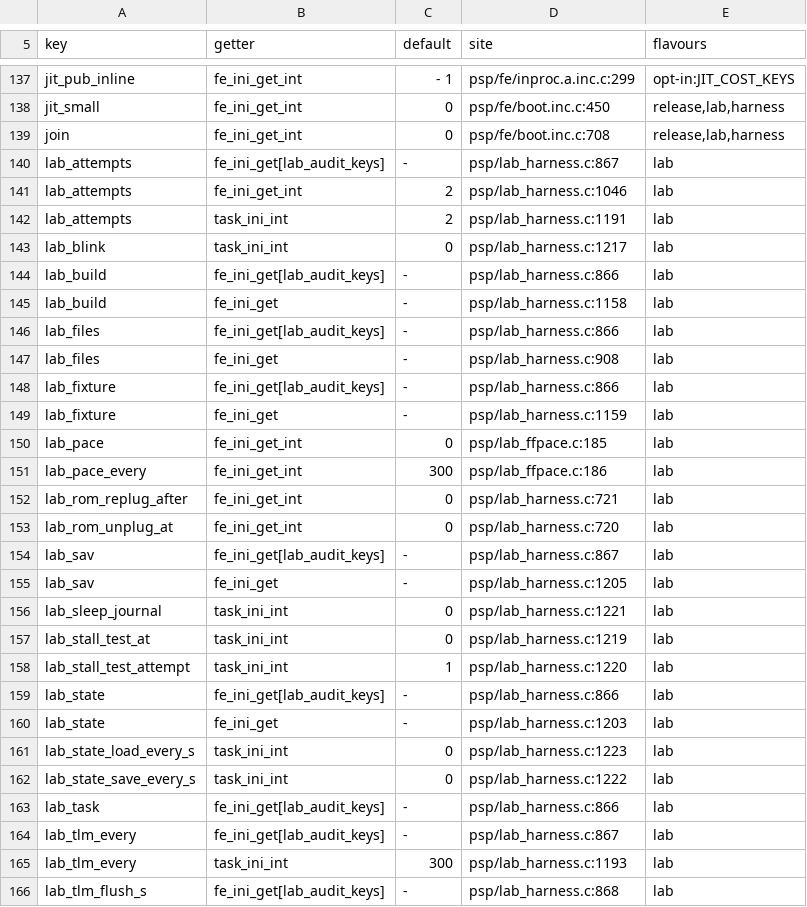
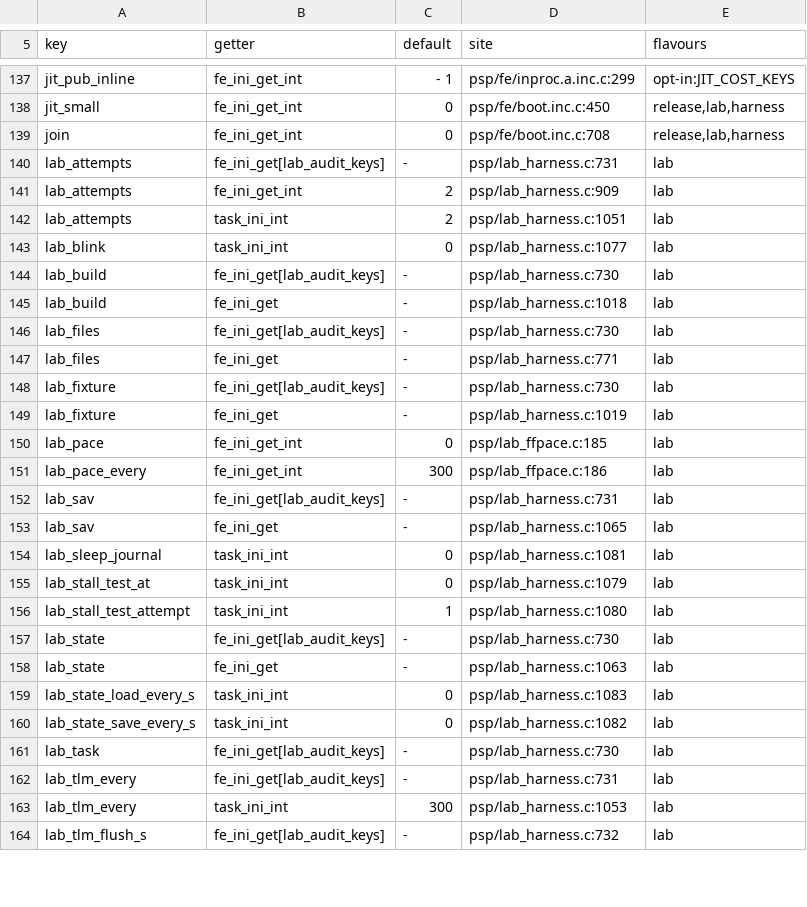
Before and after one commit to ShoshinFauteux/GBAdhoc, a TSV file: gpsp/tools/refactor/generated/harness_keys.tsv, drawn as a sheet; only a part is shown, gaps mark what is left out; the diff covers the shown part only.

```diff
--- a/gpsp/tools/refactor/generated/harness_keys.tsv
+++ b/gpsp/tools/refactor/generated/harness_keys.tsv
@@ -139,28 +139,26 @@ jit_small	fe_ini_get_int	0	psp/fe/boot.inc.c:450	release,lab,harness
 join	fe_ini_get_int	0	psp/fe/boot.inc.c:708	release,lab,harness
-lab_attempts	fe_ini_get[lab_audit_keys]	-	psp/lab_harness.c:867	lab
-lab_attempts	fe_ini_get_int	2	psp/lab_harness.c:1046	lab
-lab_attempts	task_ini_int	2	psp/lab_harness.c:1191	lab
-lab_blink	task_ini_int	0	psp/lab_harness.c:1217	lab
-lab_build	fe_ini_get[lab_audit_keys]	-	psp/lab_harness.c:866	lab
-lab_build	fe_ini_get	-	psp/lab_harness.c:1158	lab
-lab_files	fe_ini_get[lab_audit_keys]	-	psp/lab_harness.c:866	lab
-lab_files	fe_ini_get	-	psp/lab_harness.c:908	lab
-lab_fixture	fe_ini_get[lab_audit_keys]	-	psp/lab_harness.c:866	lab
-lab_fixture	fe_ini_get	-	psp/lab_harness.c:1159	lab
+lab_attempts	fe_ini_get[lab_audit_keys]	-	psp/lab_harness.c:731	lab
+lab_attempts	fe_ini_get_int	2	psp/lab_harness.c:909	lab
+lab_attempts	task_ini_int	2	psp/lab_harness.c:1051	lab
+lab_blink	task_ini_int	0	psp/lab_harness.c:1077	lab
+lab_build	fe_ini_get[lab_audit_keys]	-	psp/lab_harness.c:730	lab
+lab_build	fe_ini_get	-	psp/lab_harness.c:1018	lab
+lab_files	fe_ini_get[lab_audit_keys]	-	psp/lab_harness.c:730	lab
+lab_files	fe_ini_get	-	psp/lab_harness.c:771	lab
+lab_fixture	fe_ini_get[lab_audit_keys]	-	psp/lab_harness.c:730	lab
+lab_fixture	fe_ini_get	-	psp/lab_harness.c:1019	lab
 lab_pace	fe_ini_get_int	0	psp/lab_ffpace.c:185	lab
 lab_pace_every	fe_ini_get_int	300	psp/lab_ffpace.c:186	lab
-lab_rom_replug_after	fe_ini_get_int	0	psp/lab_harness.c:721	lab
-lab_rom_unplug_at	fe_ini_get_int	0	psp/lab_harness.c:720	lab
-lab_sav	fe_ini_get[lab_audit_keys]	-	psp/lab_harness.c:867	lab
-lab_sav	fe_ini_get	-	psp/lab_harness.c:1205	lab
-lab_sleep_journal	task_ini_int	0	psp/lab_harness.c:1221	lab
-lab_stall_test_at	task_ini_int	0	psp/lab_harness.c:1219	lab
-lab_stall_test_attempt	task_ini_int	1	psp/lab_harness.c:1220	lab
-lab_state	fe_ini_get[lab_audit_keys]	-	psp/lab_harness.c:866	lab
-lab_state	fe_ini_get	-	psp/lab_harness.c:1203	lab
-lab_state_load_every_s	task_ini_int	0	psp/lab_harness.c:1223	lab
-lab_state_save_every_s	task_ini_int	0	psp/lab_harness.c:1222	lab
-lab_task	fe_ini_get[lab_audit_keys]	-	psp/lab_harness.c:866	lab
-lab_tlm_every	fe_ini_get[lab_audit_keys]	-	psp/lab_harness.c:867	lab
-lab_tlm_every	task_ini_int	300	psp/lab_harness.c:1193	lab
-lab_tlm_flush_s	fe_ini_get[lab_audit_keys]	-	psp/lab_harness.c:868	lab
+lab_sav	fe_ini_get[lab_audit_keys]	-	psp/lab_harness.c:731	lab
+lab_sav	fe_ini_get	-	psp/lab_harness.c:1065	lab
+lab_sleep_journal	task_ini_int	0	psp/lab_harness.c:1081	lab
+lab_stall_test_at	task_ini_int	0	psp/lab_harness.c:1079	lab
+lab_stall_test_attempt	task_ini_int	1	psp/lab_harness.c:1080	lab
+lab_state	fe_ini_get[lab_audit_keys]	-	psp/lab_harness.c:730	lab
+lab_state	fe_ini_get	-	psp/lab_harness.c:1063	lab
+lab_state_load_every_s	task_ini_int	0	psp/lab_harness.c:1083	lab
+lab_state_save_every_s	task_ini_int	0	psp/lab_harness.c:1082	lab
+lab_task	fe_ini_get[lab_audit_keys]	-	psp/lab_harness.c:730	lab
+lab_tlm_every	fe_ini_get[lab_audit_keys]	-	psp/lab_harness.c:731	lab
+lab_tlm_every	task_ini_int	300	psp/lab_harness.c:1053	lab
+lab_tlm_flush_s	fe_ini_get[lab_audit_keys]	-	psp/lab_harness.c:732	lab
```
Also changed, not shown: 1 removed row and 11 edited cells elsewhere in this file, 2 other files.
